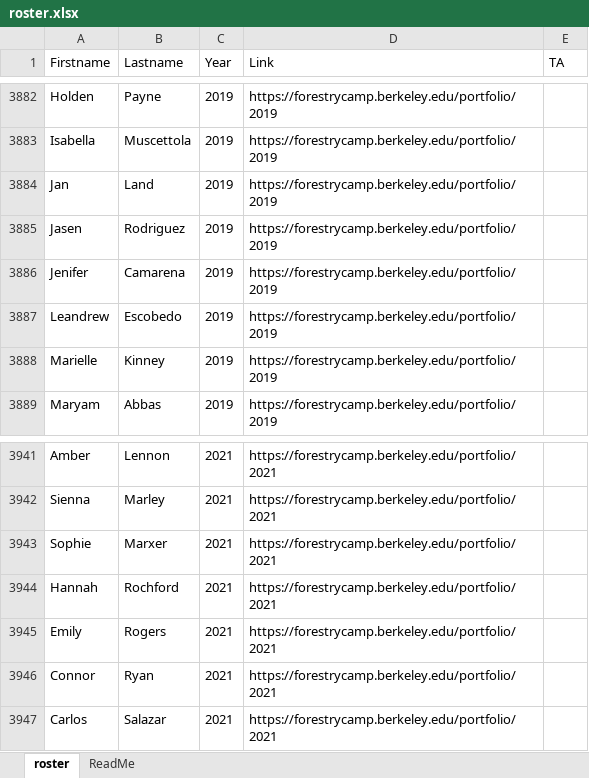
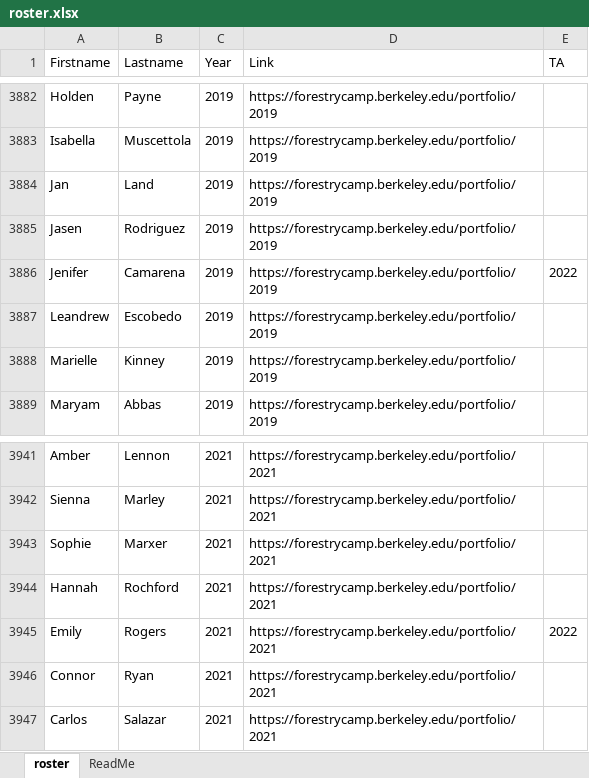
Before and after one commit to Risato/risato.github.io, an Excel workbook: LiveApp/CampRoster/roster.xlsx, sheet roster, drawn as a sheet; only a part is shown, gaps mark what is left out; values as stored, in another font and other column widths than the file's, no borders; the diff covers the shown part only; the diff names each change by its address in the sheet, - before the commit and + after, or states it on an @@ line.

```diff
--- a/LiveApp/CampRoster/roster.xlsx (sheet roster)
+++ b/LiveApp/CampRoster/roster.xlsx (sheet roster)
-E3886 (TA): (empty)
+E3886 (TA): 2022
-E3945 (TA): (empty)
+E3945 (TA): 2022
```
Also changed, not shown: 38 added rows elsewhere in this sheet, 1 other file.
